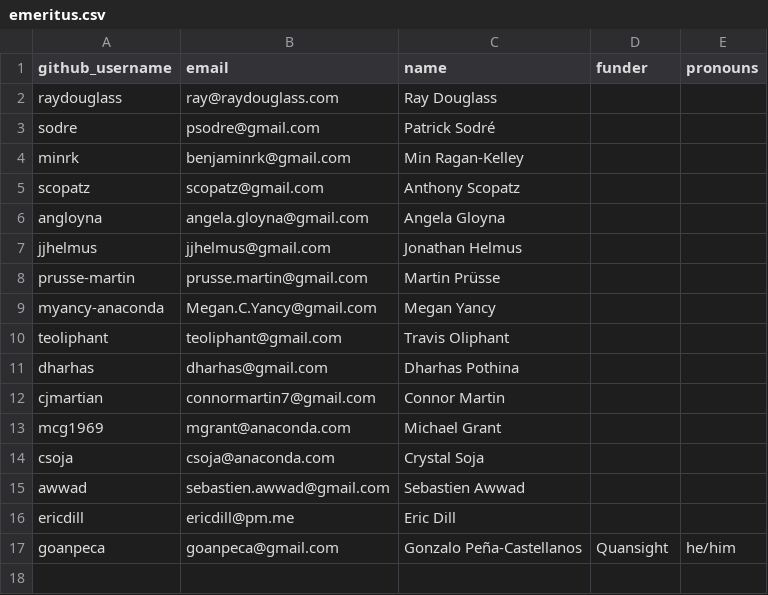
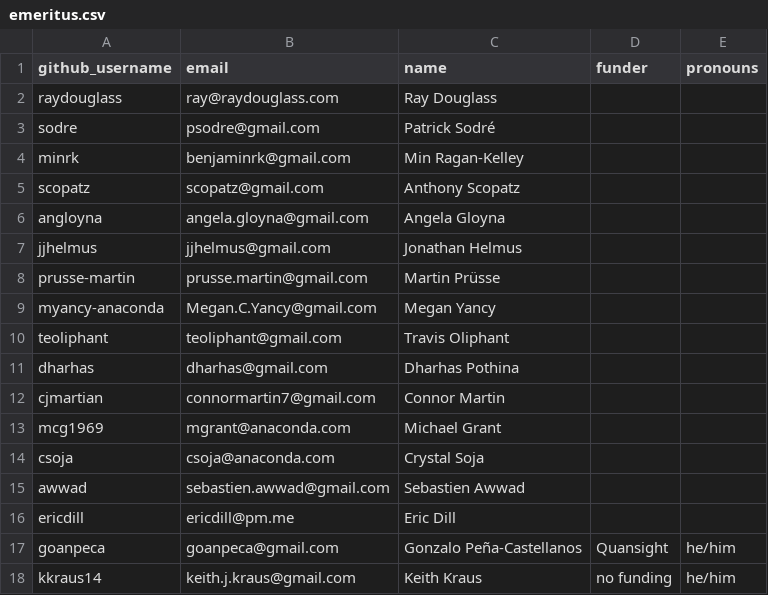
Before and after one commit to conda/governance, a CSV file: emeritus.csv, drawn as a sheet.

Commit message:
move myself to emeritus (#205)

```diff
--- a/emeritus.csv
+++ b/emeritus.csv
@@ -17 +17,2 @@ ericdill,ericdill@pm.me,Eric Dill,,
 goanpeca,goanpeca@gmail.com,Gonzalo Peña-Castellanos,Quansight,he/him
+kkraus14,keith.j.kraus@gmail.com,Keith Kraus,no funding, he/him
```
Also changed, not shown: steering.csv.
